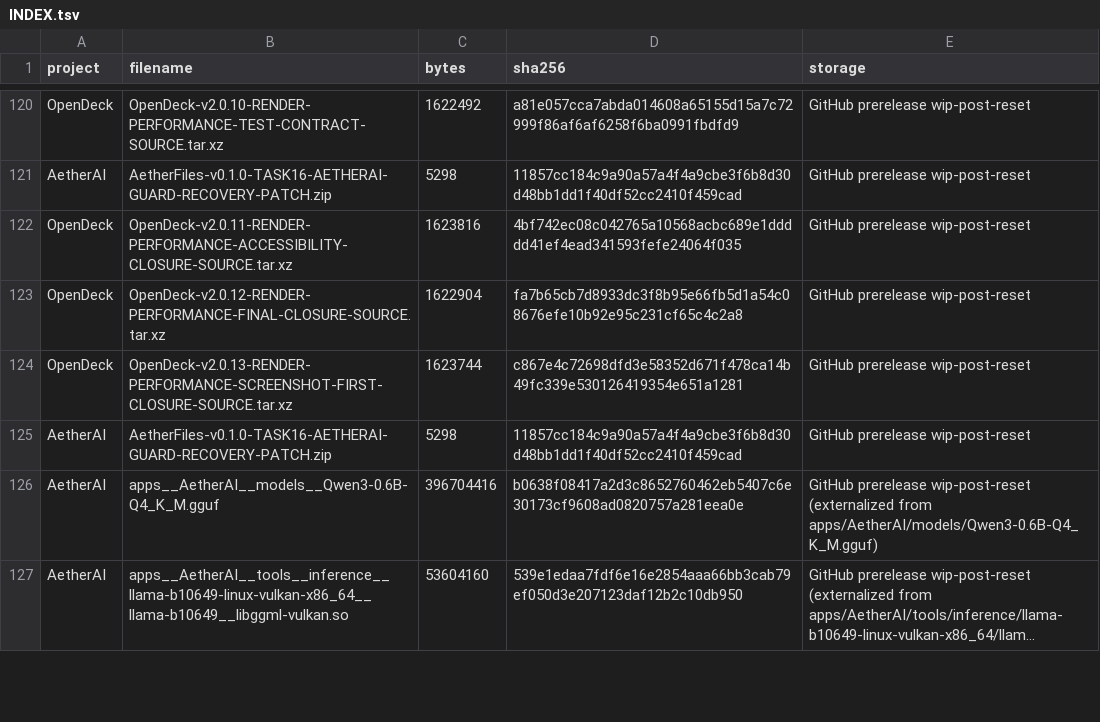
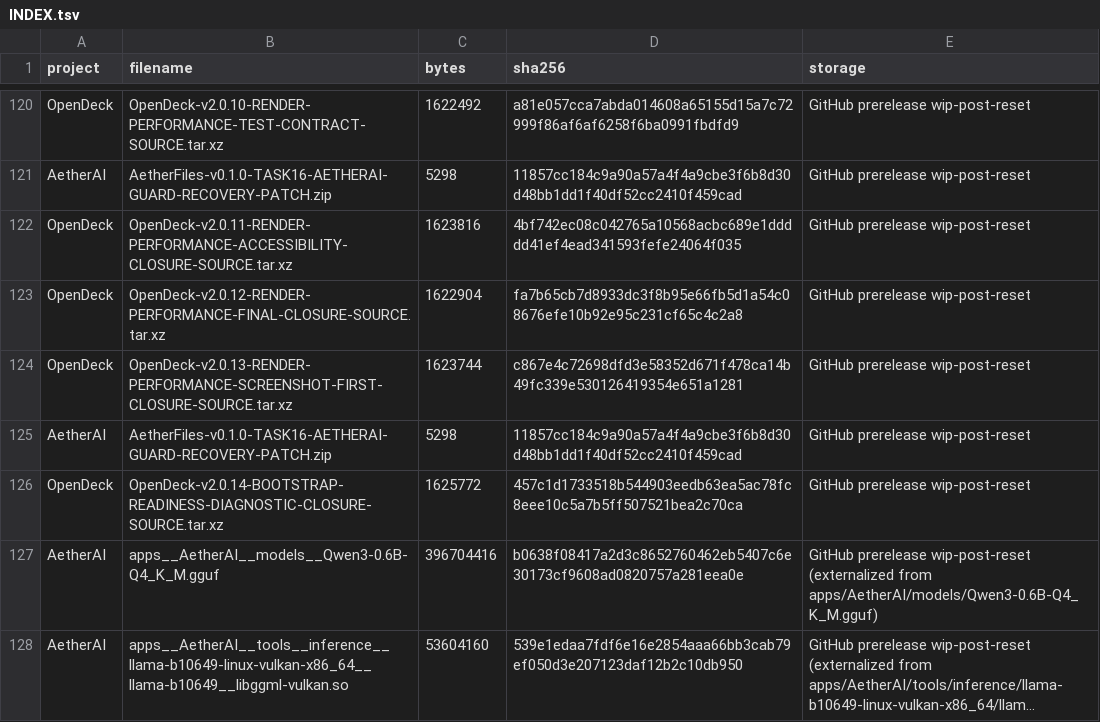
Before and after one commit to pattendnd1-png/AETHERFORGE, a TSV file: artifacts/INDEX.tsv, drawn as a sheet; only a part is shown, gaps mark what is left out; long unchanged cells end in …; the diff names each change by its address in the sheet, - before the commit and + after, or states it on an @@ line.

```diff
--- a/artifacts/INDEX.tsv
+++ b/artifacts/INDEX.tsv
+row 126: OpenDeck | OpenDeck-v2.0.14-BOOTSTRAP-READINESS-DIAGNOSTIC-CLOSURE-SOURCE.tar.xz | 1625772 | 457c1d1733518b544903eedb63ea5ac78fc8eee10c5a7b5ff507521bea2c70ca | GitHub prerelease wip-post-reset
```
Also changed, not shown: os/overlay/home__benji__.config__aetherforge/postreset-source-map.tsv, 44 other files.
